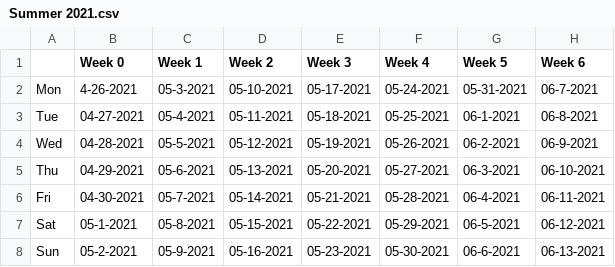
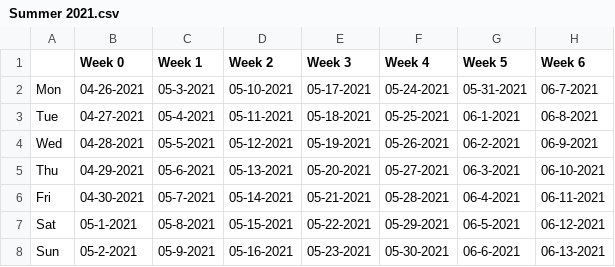
Before and after one commit to MohammedBadra/Automating-the-mundanes, a CSV file: Weeking the years/Summer 2021.csv, drawn as a sheet; only a part is shown; the diff names each change by its address in the sheet, - before the commit and + after, or states it on an @@ line.

Commit message:
Show Summer 2021 as an example

```diff
--- a/Weeking the years/Summer 2021.csv
+++ b/Weeking the years/Summer 2021.csv
-B2 (Week 0): 4-26-2021
+B2 (Week 0): 04-26-2021
```
